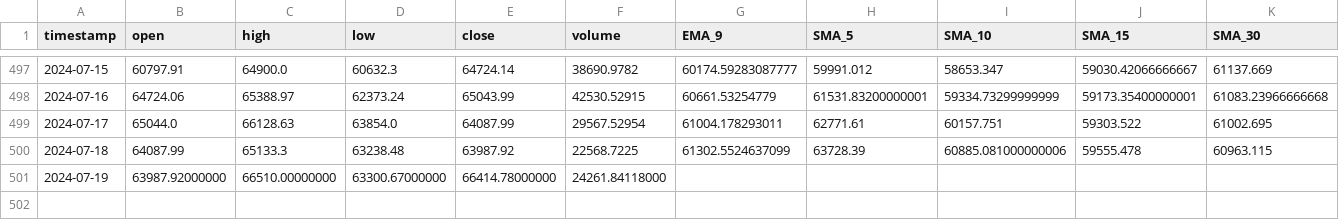
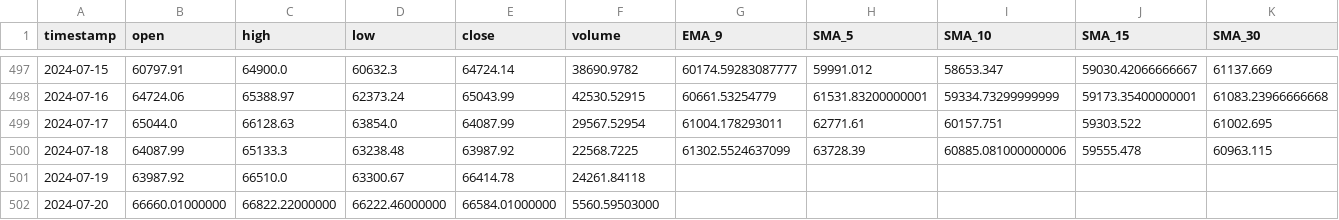
Before and after one commit to luuquang200/CryptoProject, a CSV file: cache/BTCUSDT-XGBoost.csv, drawn as a sheet; only a part is shown, gaps mark what is left out; rows hold the shown columns only; the diff names each change by its address in the sheet, - before the commit and + after, or states it on an @@ line.

```diff
--- a/cache/BTCUSDT-XGBoost.csv
+++ b/cache/BTCUSDT-XGBoost.csv
-B501 (open): 63987.92000000
+B501 (open): 63987.92
-C501 (high): 66510.00000000
+C501 (high): 66510.0
-D501 (low): 63300.67000000
+D501 (low): 63300.67
-E501 (close): 66414.78000000
+E501 (close): 66414.78
-F501 (volume): 24261.84118000
+F501 (volume): 24261.84118
+row 502: 2024-07-20 | 66660.01000000 | 66822.22000000 | 66222.46000000 | 66584.01000000 | 5560.59503000
```
Also changed, not shown: cache/BTCUSDT-LSTM.csv, cache/BTCUSDT-RNN.csv, 5 other files.
